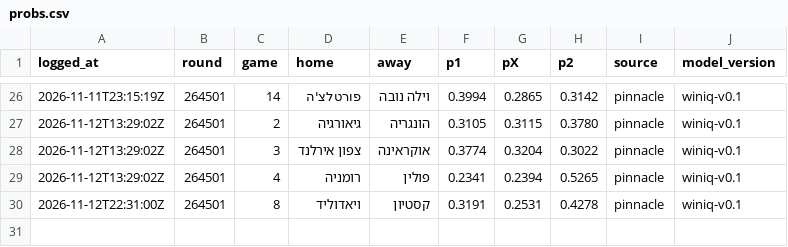
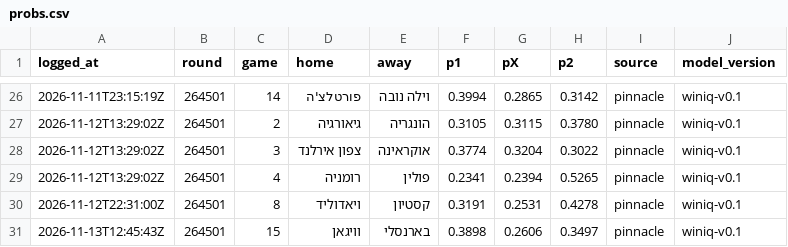
Before and after one commit to giliy/winiq-ledger, a CSV file: probs.csv, drawn as a sheet; only a part is shown, gaps mark what is left out; the diff names each change by its address in the sheet, - before the commit and + after, or states it on an @@ line.

Commit message:
Ledger 2026-11-13 12:45 UTC, probs sha256 690439fa8f42, tickets ca3ba4fd1487

```diff
--- a/probs.csv
+++ b/probs.csv
+row 31: 2026-11-13T12:45:43Z | 264501 | 15 | וויגאן | בארנסלי | 0.3898 | 0.2606 | 0.3497 | pinnacle | winiq-v0.1
```
Also changed, not shown: baseline.csv, tickets.csv.
